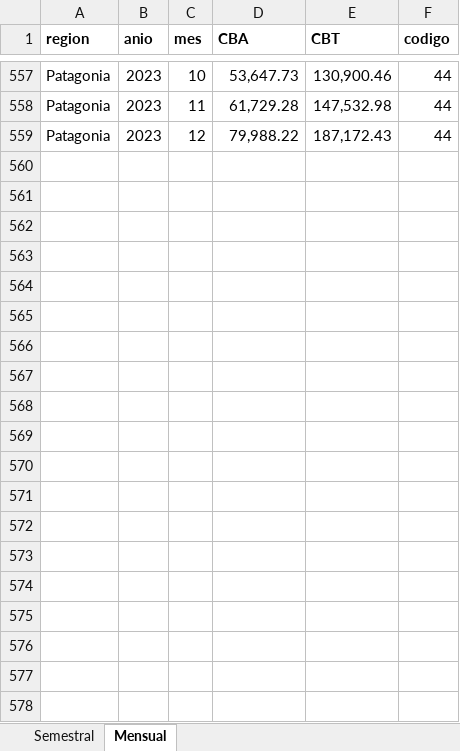
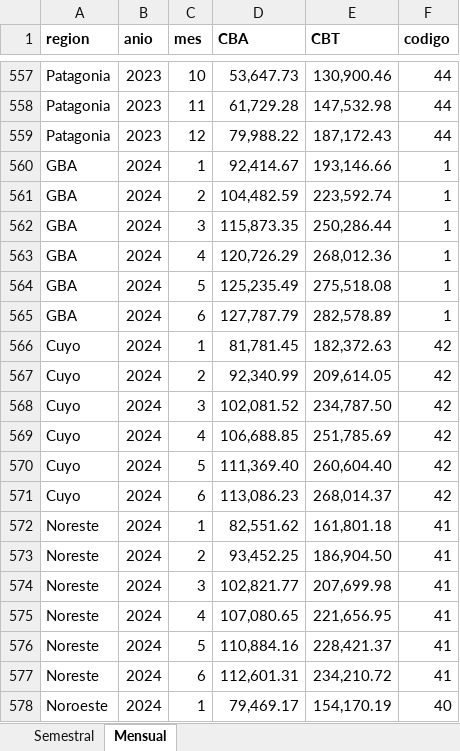
Before and after one commit to celinecabas/Nonresponse-bias-eph, an Excel workbook: Bases/Canastas_regionales.xlsx, sheet Mensual, drawn as a sheet; only a part is shown, gaps mark what is left out; values as stored, in another font and other column widths than the file's, no borders; the diff covers the shown part only; the diff names each change by its address in the sheet, - before the commit and + after, or states it on an @@ line.

```diff
--- a/Bases/Canastas_regionales.xlsx (sheet Mensual)
+++ b/Bases/Canastas_regionales.xlsx (sheet Mensual)
+row 560: GBA | 2024 | 1 | 92,414.67 | 193,146.66 | 1
+row 561: GBA | 2024 | 2 | 104,482.59 | 223,592.74 | 1
+row 562: GBA | 2024 | 3 | 115,873.35 | 250,286.44 | 1
+row 563: GBA | 2024 | 4 | 120,726.29 | 268,012.36 | 1
+row 564: GBA | 2024 | 5 | 125,235.49 | 275,518.08 | 1
+row 565: GBA | 2024 | 6 | 127,787.79 | 282,578.89 | 1
+row 566: Cuyo | 2024 | 1 | 81,781.45 | 182,372.63 | 42
+row 567: Cuyo | 2024 | 2 | 92,340.99 | 209,614.05 | 42
+row 568: Cuyo | 2024 | 3 | 102,081.52 | 234,787.50 | 42
+row 569: Cuyo | 2024 | 4 | 106,688.85 | 251,785.69 | 42
+row 570: Cuyo | 2024 | 5 | 111,369.40 | 260,604.40 | 42
+row 571: Cuyo | 2024 | 6 | 113,086.23 | 268,014.37 | 42
+row 572: Noreste | 2024 | 1 | 82,551.62 | 161,801.18 | 41
+row 573: Noreste | 2024 | 2 | 93,452.25 | 186,904.50 | 41
+row 574: Noreste | 2024 | 3 | 102,821.77 | 207,699.98 | 41
+row 575: Noreste | 2024 | 4 | 107,080.65 | 221,656.95 | 41
+row 576: Noreste | 2024 | 5 | 110,884.16 | 228,421.37 | 41
+row 577: Noreste | 2024 | 6 | 112,601.31 | 234,210.72 | 41
+row 578: Noroeste | 2024 | 1 | 79,469.17 | 154,170.19 | 40
```
Also changed, not shown: 17 added rows elsewhere in this sheet, Bases/IPC_NEA_2004.xlsx, 23 other files.
